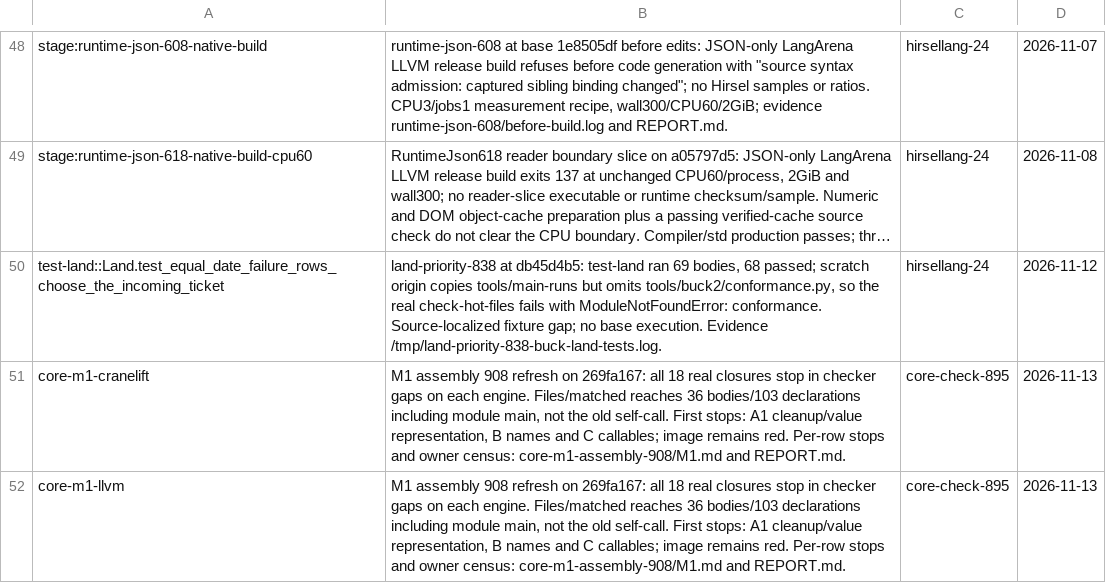
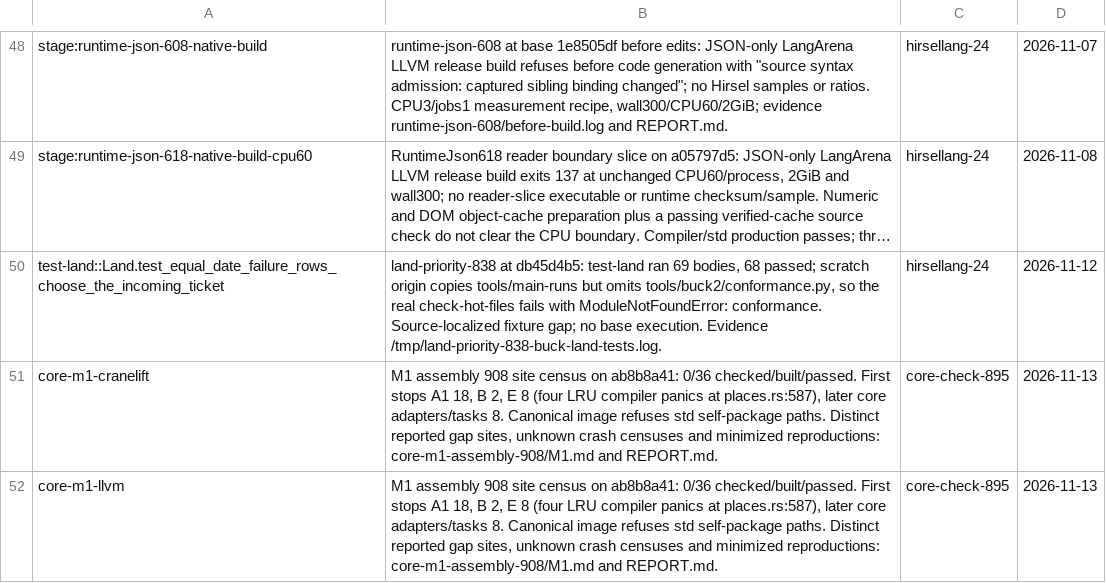
Before and after one commit to SamGalanakis/hirsel, a TSV file: tools/known-failures.tsv, drawn as a sheet; only a part is shown, gaps mark what is left out; long unchanged cells end in …; the diff names each change by its address in the sheet, - before the commit and + after, or states it on an @@ line.

Commit message:
Report every observed M1 gap site by checker slice
Add distinct source-span counts beside first-stop definitions, classify builtin and missing-body gaps using their source context, and keep refusal counts separate. Show unavailable censuses for compiler crashes rather than zero gaps.

Five runner fixtures pass. The 36 program rows and two image rows rerun on ab8b8a41 remain blocked before engine emission. Four LRU cells crash the checker after a gap during indexed assignment; a minimal reproduction and the unresolved core-call/source refusals are recorded in the assembly report.

```diff
--- a/tools/known-failures.tsv
+++ b/tools/known-failures.tsv
-B51:B52: …assembly 908 refresh on 269fa167: all 18 real closures stop in checker gaps on each engine. Files/matched reaches 36 bodies/103 declarations including module main, not the old self-call. First stops: A1 cleanup/value representation, B names and C callables; image remains red. Per-row stops and owner census: core-m1-assembly-908/M1.md and…
+B51:B52: …assembly 908 site census on ab8b8a41: 0/36 checked/built/passed. First stops A1 18, B 2, E 8 (four LRU compiler panics at places.rs:587), later core adapters/tasks 8. Canonical image refuses std self-package paths. Distinct reported gap sites, unknown crash censuses and minimized reproductions: core-m1-assembly-908/M1.md and…
```
Also changed, not shown: 2 other files.
